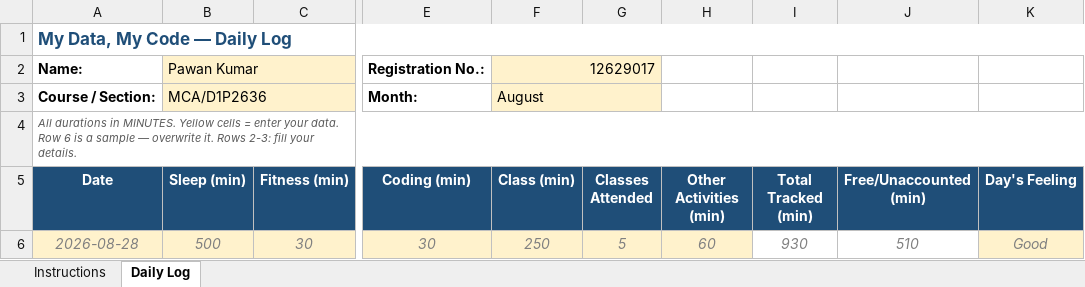
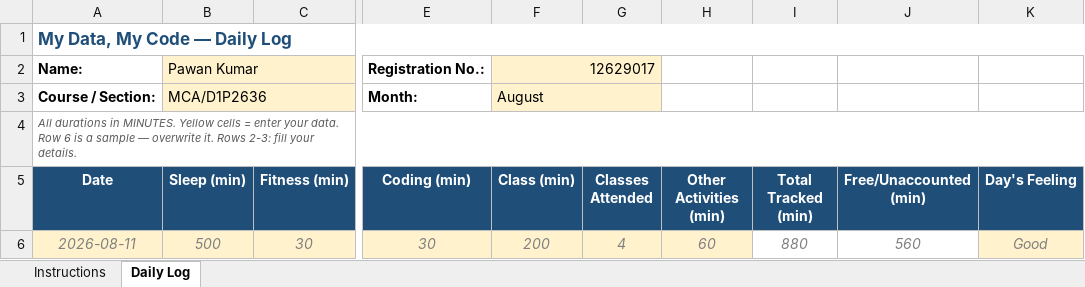
Before and after one commit to pawan0385H-eng/cap776, an Excel workbook: 12629017.xlsx, sheet Daily Log, drawn as a sheet; only a part is shown, gaps mark what is left out; values as stored, in another font and other column widths than the file's, no borders; conditional formats not drawn; the diff names each change by its address in the sheet, - before the commit and + after, or states it on an @@ line.

Commit message:
11-aug

```diff
--- a/12629017.xlsx (sheet Daily Log)
+++ b/12629017.xlsx (sheet Daily Log)
-A6 (Date): 2026-08-28
+A6 (Date): 2026-08-11
-F6 (Class (min)): 250
+F6 (Class (min)): 200
-G6 (Classes Attended): 5
+G6 (Classes Attended): 4
-I6 (Total Tracked (min)): 930
+I6 (Total Tracked (min)): 880
-J6 (Free/Unaccounted (min)): 510
+J6 (Free/Unaccounted (min)): 560
```
